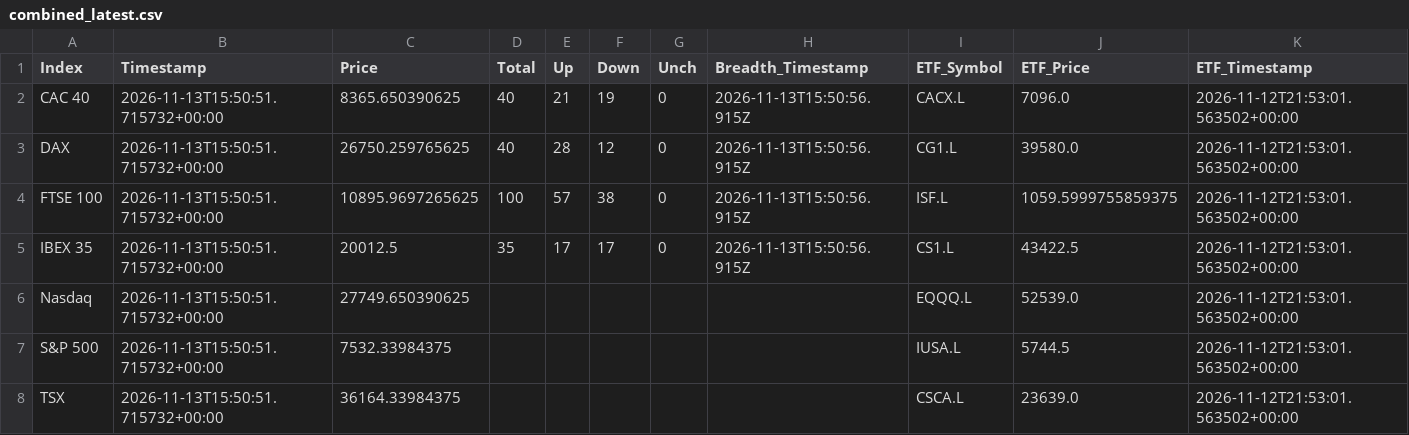
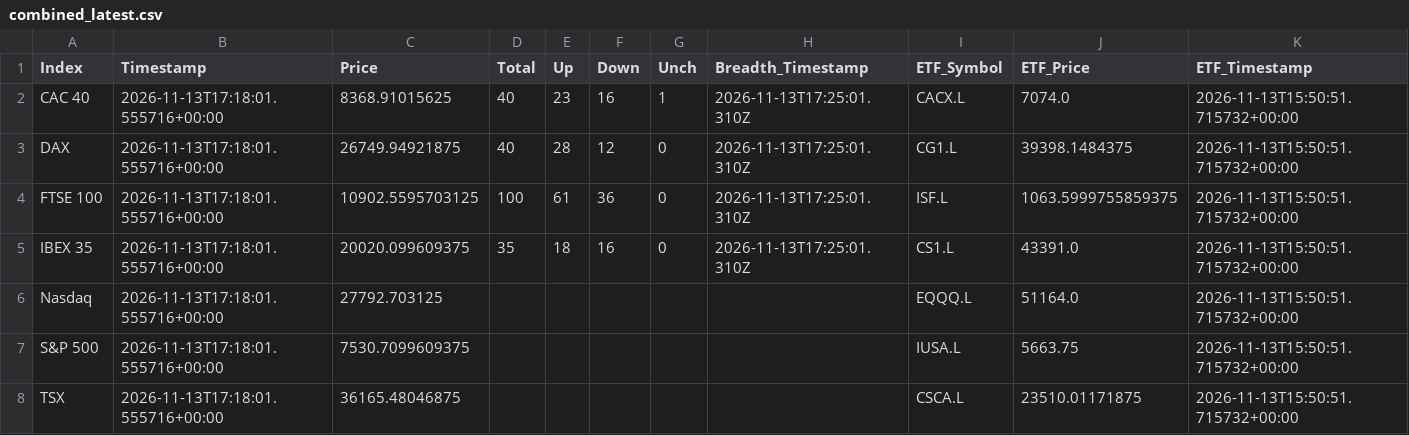
Before and after one commit to compound-lab/data, a CSV file: published/data/datasets/index_breadth/combined_latest.csv, drawn as a sheet.

Commit message:
Update published data (2026-11-13T18-52-06-371Z)

```diff
--- a/published/data/datasets/index_breadth/combined_latest.csv
+++ b/published/data/datasets/index_breadth/combined_latest.csv
@@ -1,8 +1,8 @@
 Index,Timestamp,Price,Total,Up,Down,Unch,Breadth_Timestamp,ETF_Symbol,ETF_Price,ETF_Timestamp
-CAC 40,2026-11-13T15:50:51.715732+00:00,8365.650390625,40,21,19,0,2026-11-13T15:50:56.915Z,CACX.L,7096.0,2026-11-12T21:53:01.563502+00:00
-DAX,2026-11-13T15:50:51.715732+00:00,26750.259765625,40,28,12,0,2026-11-13T15:50:56.915Z,CG1.L,39580.0,2026-11-12T21:53:01.563502+00:00
-FTSE 100,2026-11-13T15:50:51.715732+00:00,10895.9697265625,100,57,38,0,2026-11-13T15:50:56.915Z,ISF.L,1059.5999755859375,2026-11-12T21:53:01.563502+00:00
-IBEX 35,2026-11-13T15:50:51.715732+00:00,20012.5,35,17,17,0,2026-11-13T15:50:56.915Z,CS1.L,43422.5,2026-11-12T21:53:01.563502+00:00
-Nasdaq,2026-11-13T15:50:51.715732+00:00,27749.650390625,,,,,,EQQQ.L,52539.0,2026-11-12T21:53:01.563502+00:00
-S&P 500,2026-11-13T15:50:51.715732+00:00,7532.33984375,,,,,,IUSA.L,5744.5,2026-11-12T21:53:01.563502+00:00
-TSX,2026-11-13T15:50:51.715732+00:00,36164.33984375,,,,,,CSCA.L,23639.0,2026-11-12T21:53:01.563502+00:00
+CAC 40,2026-11-13T17:18:01.555716+00:00,8368.91015625,40,23,16,1,2026-11-13T17:25:01.310Z,CACX.L,7074.0,2026-11-13T15:50:51.715732+00:00
+DAX,2026-11-13T17:18:01.555716+00:00,26749.94921875,40,28,12,0,2026-11-13T17:25:01.310Z,CG1.L,39398.1484375,2026-11-13T15:50:51.715732+00:00
+FTSE 100,2026-11-13T17:18:01.555716+00:00,10902.5595703125,100,61,36,0,2026-11-13T17:25:01.310Z,ISF.L,1063.5999755859375,2026-11-13T15:50:51.715732+00:00
+IBEX 35,2026-11-13T17:18:01.555716+00:00,20020.099609375,35,18,16,0,2026-11-13T17:25:01.310Z,CS1.L,43391.0,2026-11-13T15:50:51.715732+00:00
+Nasdaq,2026-11-13T17:18:01.555716+00:00,27792.703125,,,,,,EQQQ.L,51164.0,2026-11-13T15:50:51.715732+00:00
+S&P 500,2026-11-13T17:18:01.555716+00:00,7530.7099609375,,,,,,IUSA.L,5663.75,2026-11-13T15:50:51.715732+00:00
+TSX,2026-11-13T17:18:01.555716+00:00,36165.48046875,,,,,,CSCA.L,23510.01171875,2026-11-13T15:50:51.715732+00:00
```
Also changed, not shown: published/data/datasets/b_ukx/latest.csv, published/data/datasets/index_breadth/latest.csv, 26 other files.
